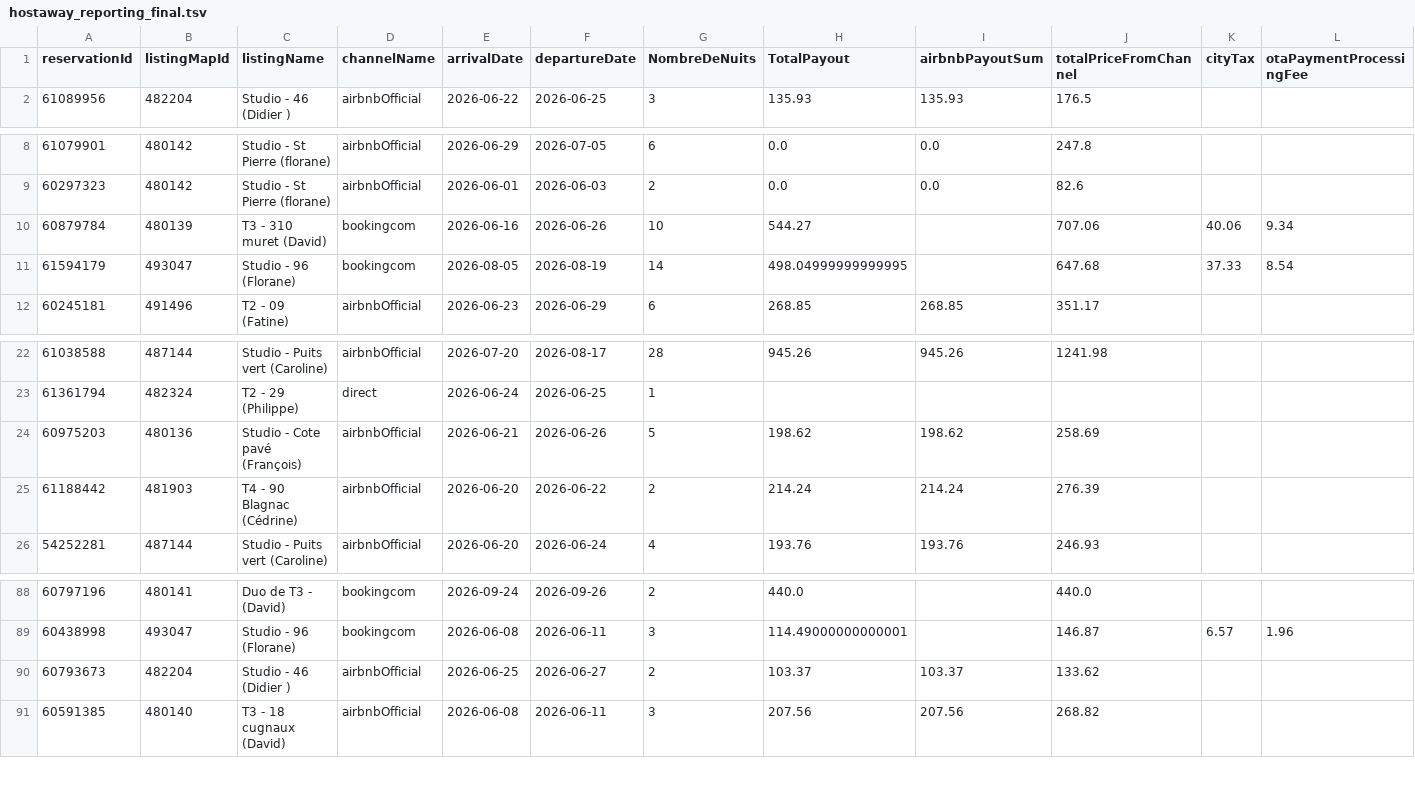
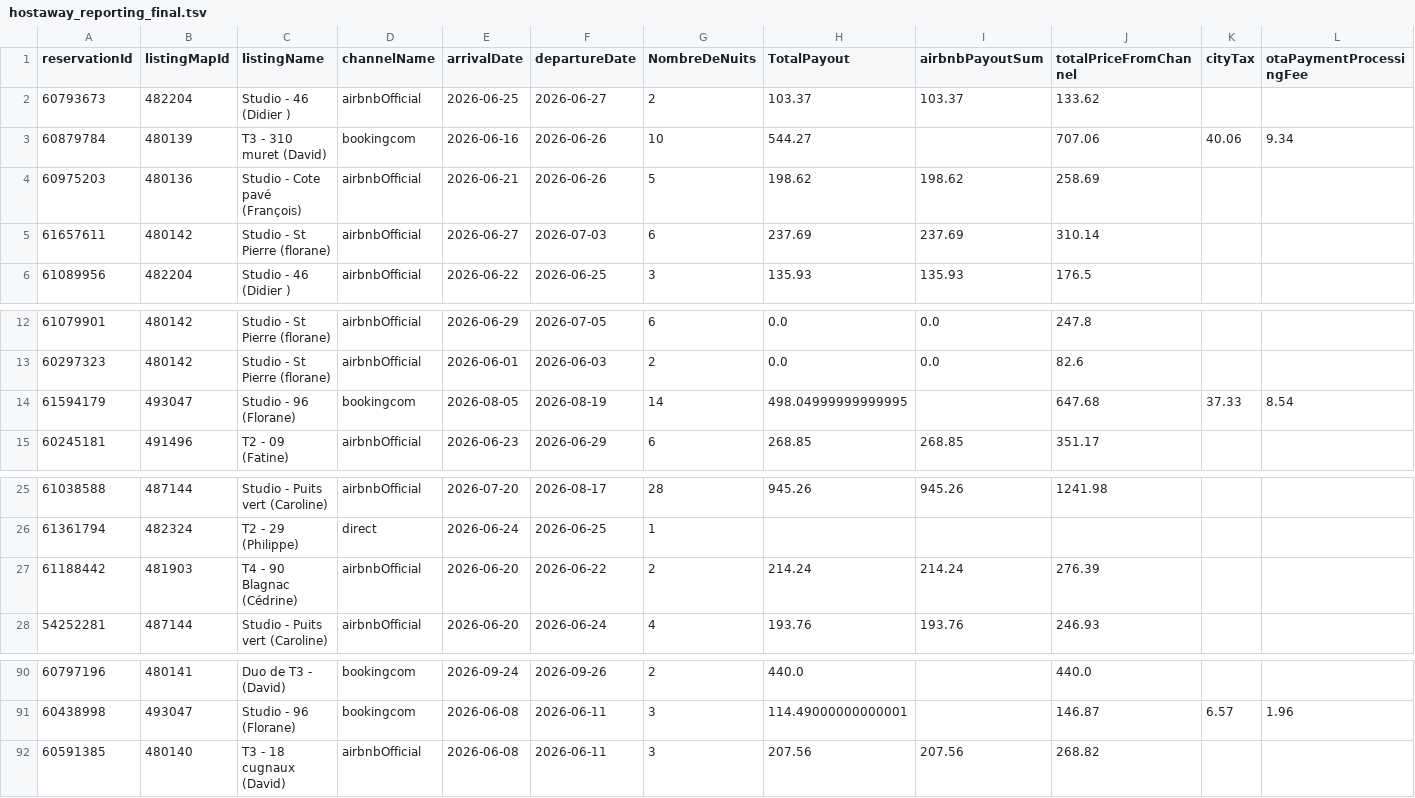
Before and after one commit to eschmitt27/hostaway-reporting, a TSV file: hostaway_reporting_final.tsv, drawn as a sheet; only a part is shown, gaps mark what is left out; removed rows and columns are numbered as before the commit, all else as after; rows hold the shown columns only; the diff names each change by its address in the sheet, - before the commit and + after, or states it on an @@ line.

```diff
--- a/hostaway_reporting_final.tsv
+++ b/hostaway_reporting_final.tsv
+row 2: 60793673 | 482204 | Studio - 46 (Didier ) | airbnbOfficial | 2026-06-25 | 2026-06-27 | 2 | 103.37 | 103.37 | 133.62
+row 3: 60879784 | 480139 | T3 - 310 muret (David) | bookingcom | 2026-06-16 | 2026-06-26 | 10 | 544.27 |  | 707.06 | 40.06 | 9.34
+row 4: 60975203 | 480136 | Studio - Cote pavé (François) | airbnbOfficial | 2026-06-21 | 2026-06-26 | 5 | 198.62 | 198.62 | 258.69
+row 5: 61657611 | 480142 | Studio - St Pierre (florane) | airbnbOfficial | 2026-06-27 | 2026-07-03 | 6 | 237.69 | 237.69 | 310.14
-row 10: 60879784 | 480139 | T3 - 310 muret (David) | bookingcom | 2026-06-16 | 2026-06-26 | 10 | 544.27 |  | 707.06 | 40.06 | 9.34
-row 24: 60975203 | 480136 | Studio - Cote pavé (François) | airbnbOfficial | 2026-06-21 | 2026-06-26 | 5 | 198.62 | 198.62 | 258.69
-row 90: 60793673 | 482204 | Studio - 46 (Didier ) | airbnbOfficial | 2026-06-25 | 2026-06-27 | 2 | 103.37 | 103.37 | 133.62
```
Also changed, not shown: reservations_hostaway.tsv, 1 other file.
